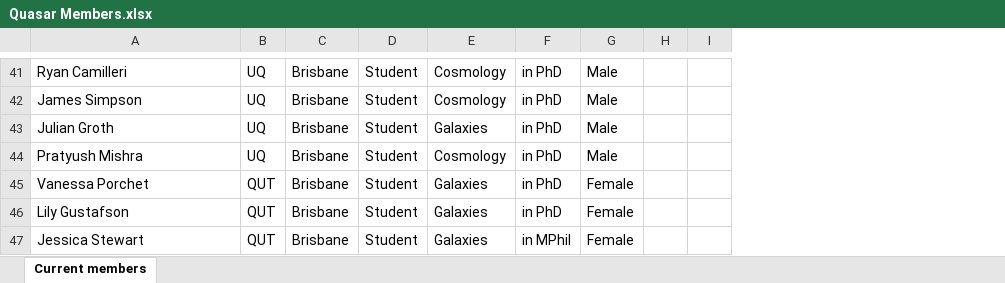
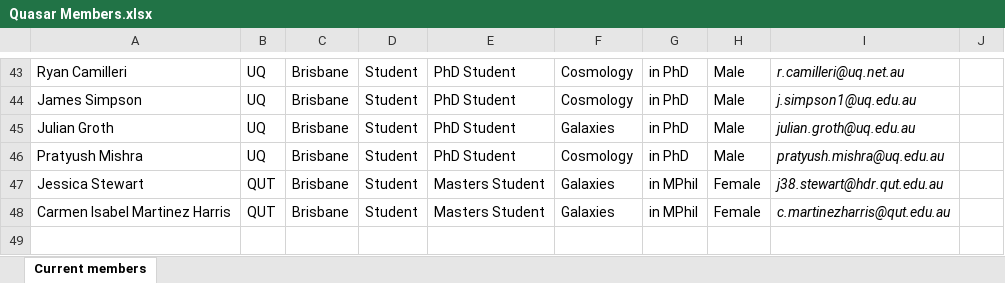
Before and after one commit to QuasarCollaboration/quasarcollaboration.github.io, an Excel workbook: Quasar Members.xlsx, sheet Current members, drawn as a sheet; only a part is shown, gaps mark what is left out; values as stored, in another font and other column widths than the file's, no borders; charts and pictures and table styles not drawn; removed rows and columns are numbered as before the commit, all else as after; the diff covers the shown part only; the diff names each change by its address in the sheet, - before the commit and + after, or states it on an @@ line.

Commit message:
added emails and updated memberss, etc

```diff
--- a/Quasar Members.xlsx (sheet Current members)
+++ b/Quasar Members.xlsx (sheet Current members)
+column E, rows 43-47: PhD Student | PhD Student | PhD Student | PhD Student | Masters Student
+column I, rows 43-47: r.camilleri@uq.net.au | j.simpson1@uq.edu.au | julian.groth@uq.edu.au | pratyush.mishra@uq.edu.au | j38.stewart@hdr.qut.edu.au
-column I, empty
@@ row 45 moved to row 22: Vanessa Porchet @@
@@ row 46 moved to row 23: Lily Gustafson @@
+row 48: Carmen Isabel Martinez Harris | QUT | Brisbane | Student | Masters Student | Galaxies | in MPhil | Female | c.martinezharris@qut.edu.au
```
Also changed, not shown: 13 moved rows and 1 edited cell elsewhere in this sheet, charts or pictures, 5 other files.
